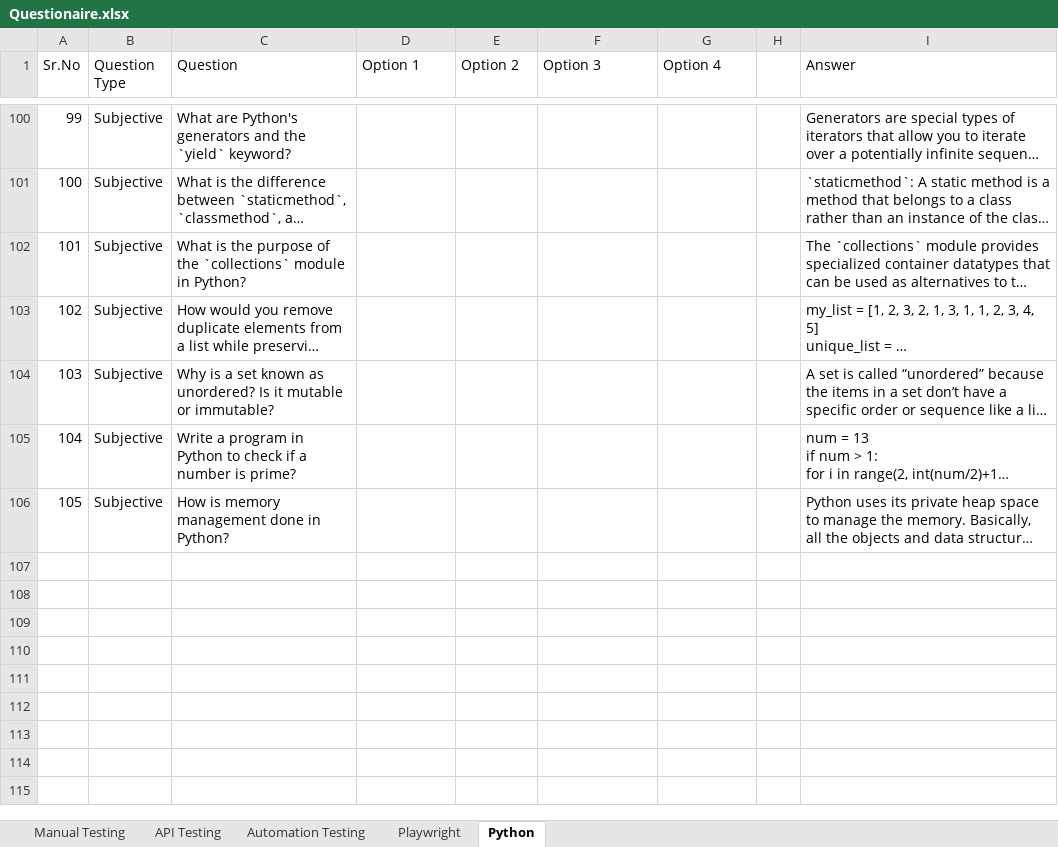
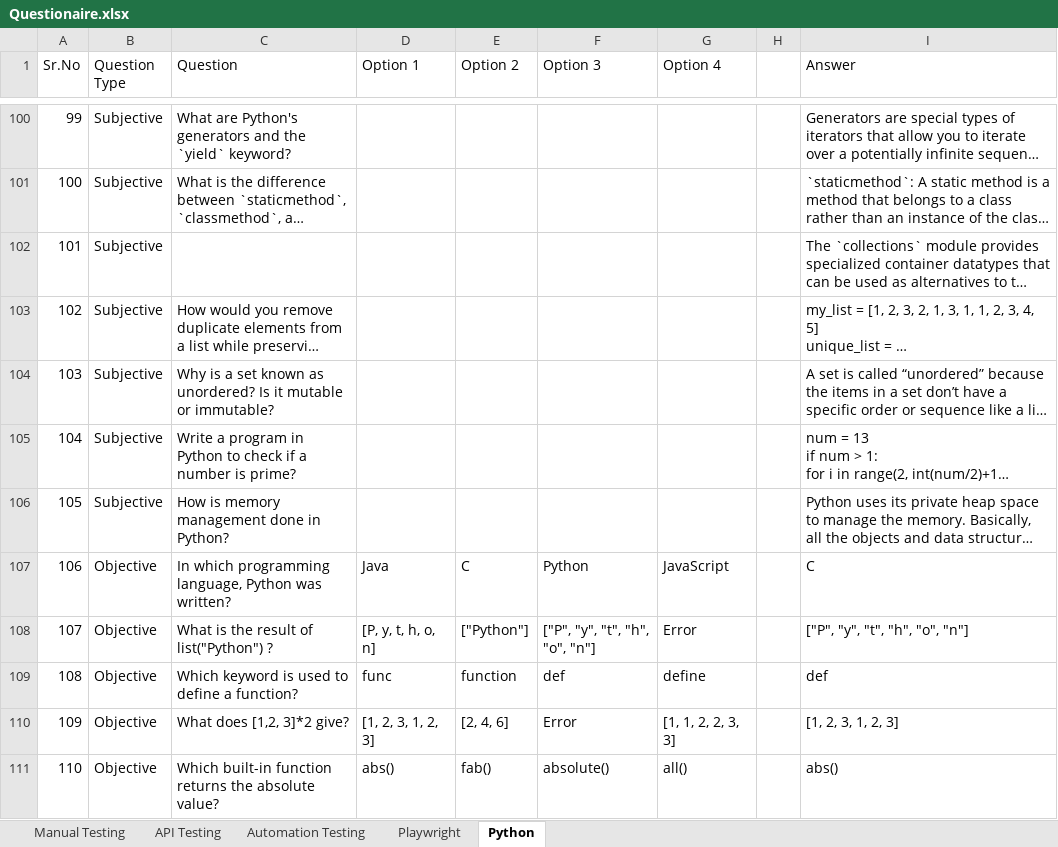
Before and after one commit to abhip09/qbank, an Excel workbook: Questionaire.xlsx, sheet Python, drawn as a sheet; only a part is shown, gaps mark what is left out; long unchanged cells end in …; values as stored, in another font and other column widths than the file's, no cell formats; charts and pictures not drawn; the diff covers the shown part only; the diff names each change by its address in the sheet, - before the commit and + after, or states it on an @@ line.

```diff
--- a/Questionaire.xlsx (sheet Python)
+++ b/Questionaire.xlsx (sheet Python)
-C102 (Question): What is the purpose of the `collections` module in Python?
+C102 (Question): (empty)
+row 107: 106 | Objective | In which programming language, Python was written? | Java | C | Python | JavaScript |  | C
+row 108: 107 | Objective | What is the result of list("Python") ? | [P, y, t, h, o, n] | ["Python"] | ["P", "y", "t", "h", "o", "n"] | Error |  | ["P", "y", "t", "h", "o", "n"]
+row 109: 108 | Objective | Which keyword is used to define a function? | func | function | def | define |  | def
+row 110: 109 | Objective | What does [1,2, 3]*2 give? | [1, 2, 3, 1, 2, 3] | [2, 4, 6] | Error | [1, 1, 2, 2, 3, 3] |  | [1, 2, 3, 1, 2, 3]
+row 111: 110 | Objective | Which built-in function returns the absolute value? | abs() | fab() | absolute() | all() |  | abs()
```
Also changed, not shown: 65 added rows and 1 edited cell elsewhere in this sheet, sheet Manual Testing, sheet API Testing, cell formats, hidden cells, 1 other file.
